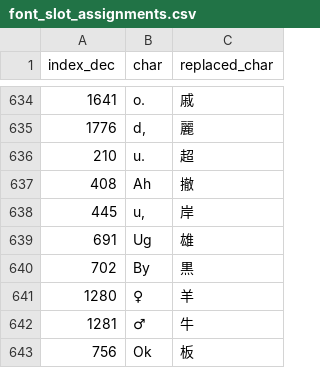
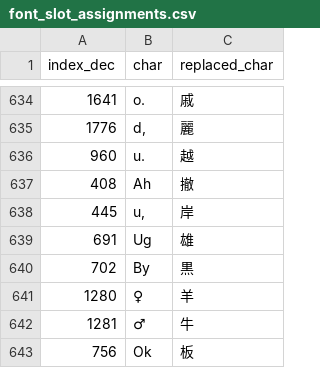
Before and after one commit to nE0sIghT/langrisser-5-translation, a CSV file: data/lang/en/font_slot_assignments.csv, drawn as a sheet; only a part is shown, gaps mark what is left out.

```diff
--- a/data/lang/en/font_slot_assignments.csv
+++ b/data/lang/en/font_slot_assignments.csv
@@ -635,3 +635,3 @@ index_dec,char,replaced_char
 1776,"d,",麗
-210,u.,超
+960,u.,越
 408,Ah,撤
```
Also changed, not shown: 2 other files.
